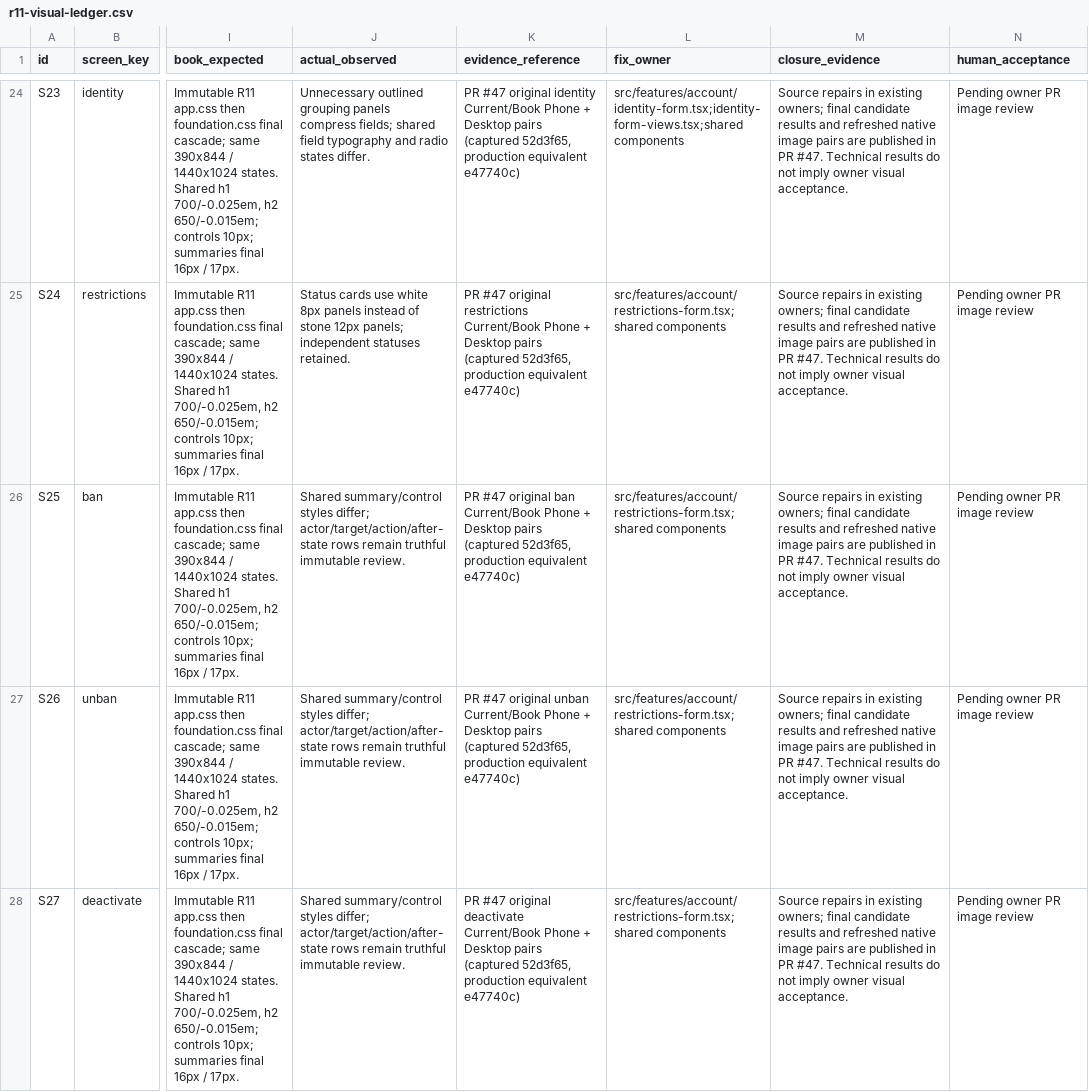
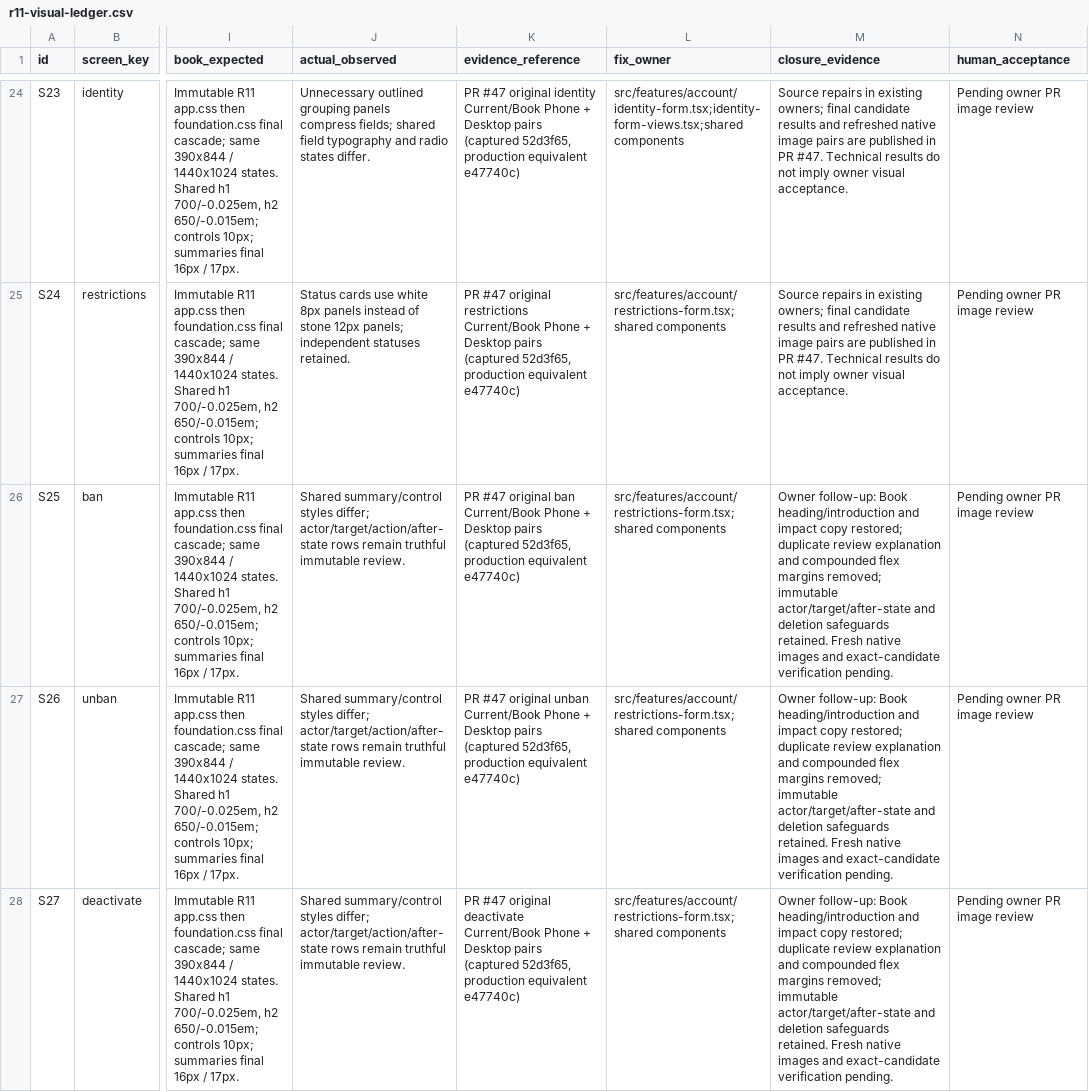
Before and after one commit to Noahlw/efcc-system, a CSV file: docs/design/slice-1-2-ui/r11-visual-ledger.csv, drawn as a sheet; only a part is shown, gaps mark what is left out; the diff covers the shown part only; the diff names each change by its address in the sheet, - before the commit and + after, or states it on an @@ line.

Commit message:
fix(ui): close restriction and deletion review gaps

```diff
--- a/docs/design/slice-1-2-ui/r11-visual-ledger.csv
+++ b/docs/design/slice-1-2-ui/r11-visual-ledger.csv
-M26:M28 (closure_evidence): Source repairs in existing owners; final candidate results and refreshed native image pairs are published in PR #47. Technical results do not imply owner visual acceptance.
+M26:M28 (closure_evidence): Owner follow-up: Book heading/introduction and impact copy restored; duplicate review explanation and compounded flex margins removed; immutable actor/target/after-state and deletion safeguards retained. Fresh native images and exact-candidate verification pending.
```
Also changed, not shown: 2 edited cells elsewhere in this file, 4 other files.
